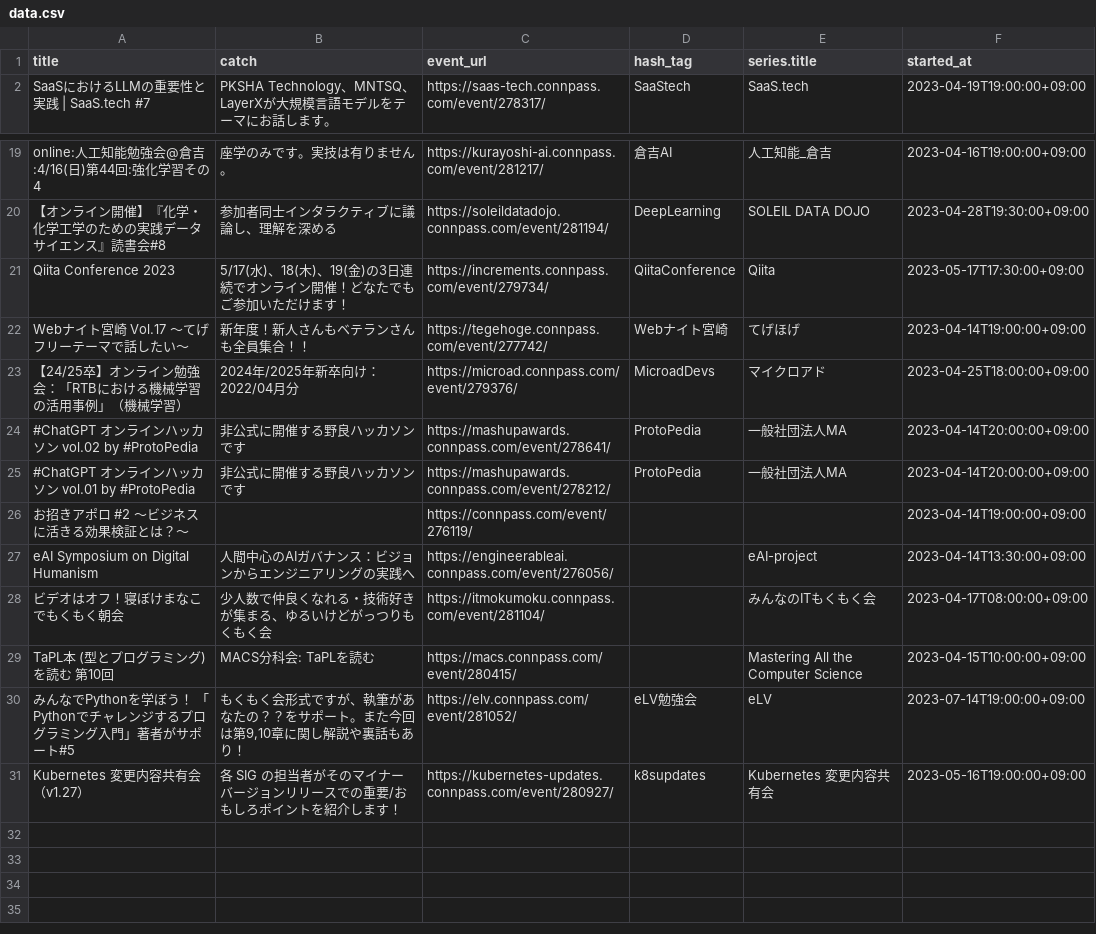
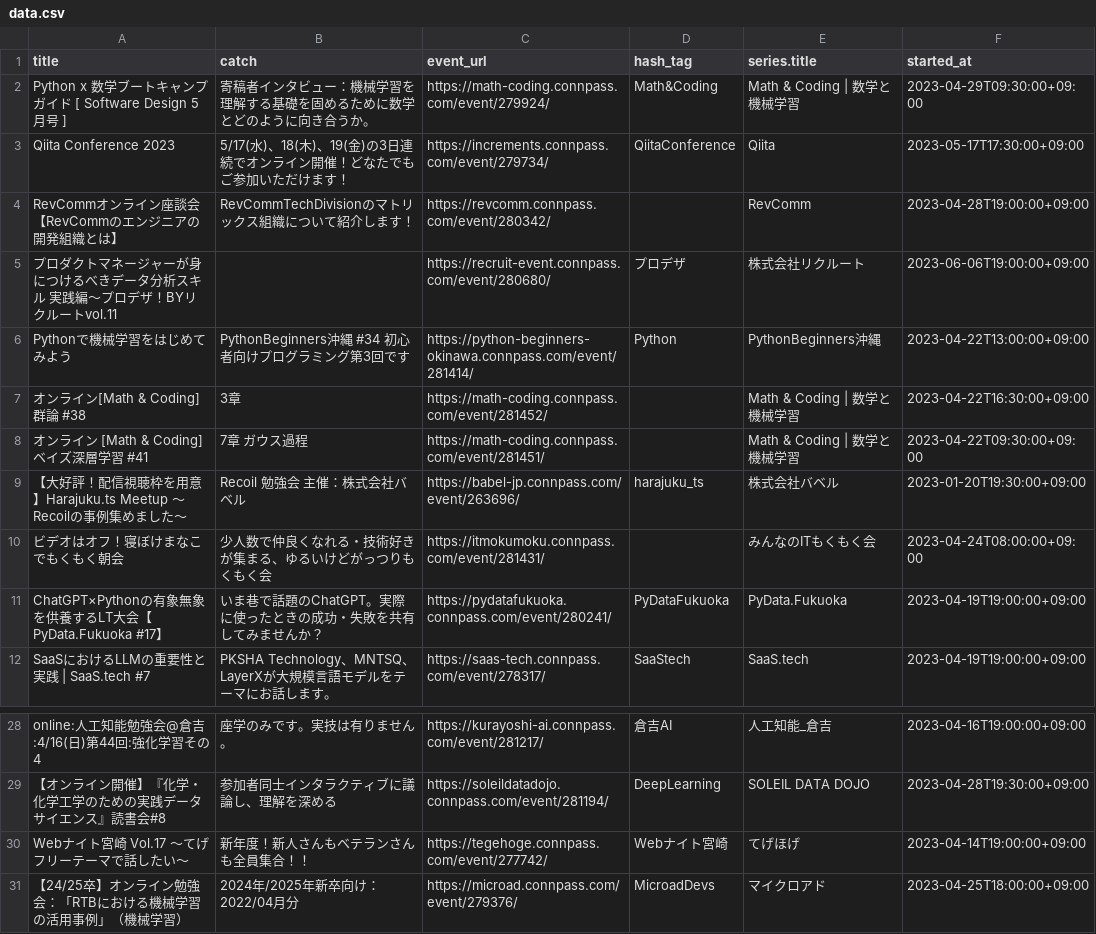
Before and after one commit to kengo78/connpass-events, a CSV file: data.csv, drawn as a sheet; only a part is shown, gaps mark what is left out; removed rows and columns are numbered as before the commit, all else as after; the diff names each change by its address in the sheet, - before the commit and + after, or states it on an @@ line.

Commit message:
Add scraped data from connpass

```diff
--- a/data.csv
+++ b/data.csv
+row 2: Python x 数学ブートキャンプ ガイド [ Software Design 5月号 ] | 寄稿者インタビュー：機械学習を理解する基礎を固めるために数学とどのように向き合うか。 | https://math-coding.connpass.com/event/279924/ | Math&Coding | Math & Coding | 数学と機械学習 | 2023-04-29T09:30:00+09:00
@@ row 21 moved to row 3: Qiita Conference 2023 @@
+row 4: RevCommオンライン座談会【RevCommのエンジニアの開発組織とは】 | RevCommTechDivisionのマトリックス組織について紹介します！ | https://revcomm.connpass.com/event/280342/ |  | RevComm | 2023-04-28T19:00:00+09:00
+row 5: プロダクトマネージャーが身につけるべきデータ分析スキル 実践編〜プロデザ！BYリクルートvol.11 |  | https://recruit-event.connpass.com/event/280680/ | プロデザ | 株式会社リクルート | 2023-06-06T19:00:00+09:00
+row 6: Pythonで機械学習をはじめてみよう | PythonBeginners沖縄 #34 初心者向けプログラミング第3回です | https://python-beginners-okinawa.connpass.com/event/281414/ | Python | PythonBeginners沖縄 | 2023-04-22T13:00:00+09:00
+row 7: オンライン[Math & Coding] 群論 #38 | 3章 | https://math-coding.connpass.com/event/281452/ |  | Math & Coding | 数学と機械学習 | 2023-04-22T16:30:00+09:00
+row 8: オンライン [Math & Coding] ベイズ深層学習 #41 | 7章 ガウス過程 | https://math-coding.connpass.com/event/281451/ |  | Math & Coding | 数学と機械学習 | 2023-04-22T09:30:00+09:00
@@ row 10 moved to row 9: 【大好評！配信視聴枠を用意】Harajuku.ts Meetup 〜 Recoi… @@
+row 10: ビデオはオフ！寝ぼけまなこでもくもく朝会 | 少人数で仲良くなれる・技術好きが集まる、ゆるいけどがっつりもくもく会 | https://itmokumoku.connpass.com/event/281431/ |  | みんなのITもくもく会 | 2023-04-24T08:00:00+09:00
+row 11: ChatGPT×Pythonの有象無象を供養するLT大会【PyData.Fukuoka #17】 | いま巷で話題のChatGPT。実際に使ったときの成功・失敗を共有してみませんか？ | https://pydatafukuoka.connpass.com/event/280241/ | PyDataFukuoka | PyData.Fukuoka | 2023-04-19T19:00:00+09:00
-row 24: #ChatGPT オンラインハッカソン vol.02 by #ProtoPedia | 非公式に開催する野良ハッカソンです | https://mashupawards.connpass.com/event/278641/ | ProtoPedia | 一般社団法人MA | 2023-04-14T20:00:00+09:00
-row 25: #ChatGPT オンラインハッカソン vol.01 by #ProtoPedia | 非公式に開催する野良ハッカソンです | https://mashupawards.connpass.com/event/278212/ | ProtoPedia | 一般社団法人MA | 2023-04-14T20:00:00+09:00
-row 26: お招きアポロ #2 ～ビジネスに活きる効果検証とは？～ |  | https://connpass.com/event/276119/ |  |  | 2023-04-14T19:00:00+09:00
-row 27: eAI Symposium on Digital Humanism | 人間中心のAIガバナンス：ビジョンからエンジニアリングの実践へ | https://engineerableai.connpass.com/event/276056/ |  | eAI-project | 2023-04-14T13:30:00+09:00
-row 28: ビデオはオフ！寝ぼけまなこでもくもく朝会 | 少人数で仲良くなれる・技術好きが集まる、ゆるいけどがっつりもくもく会 | https://itmokumoku.connpass.com/event/281104/ |  | みんなのITもくもく会 | 2023-04-17T08:00:00+09:00
-row 29: TaPL本 (型とプログラミング)を読む 第10回 | MACS分科会: TaPLを読む | https://macs.connpass.com/event/280415/ |  | Mastering All the Computer Science | 2023-04-15T10:00:00+09:00
-row 30: みんなでPythonを学ぼう！ 「Pythonでチャレンジするプログラミング入門」著者がサポート#5 | もくもく会形式ですが、執筆があなたの？？をサポート。また今回は第9,10章に関し解説や裏話もあり！ | https://elv.connpass.com/event/281052/ | eLV勉強会 | eLV | 2023-07-14T19:00:00+09:00
-row 31: Kubernetes 変更内容共有会（v1.27） | 各 SIG の担当者がそのマイナーバージョンリリースでの重要/おもしろポイントを紹介します！ | https://kubernetes-updates.connpass.com/event/280927/ | k8supdates | Kubernetes 変更内容共有会 | 2023-05-16T19:00:00+09:00
```
